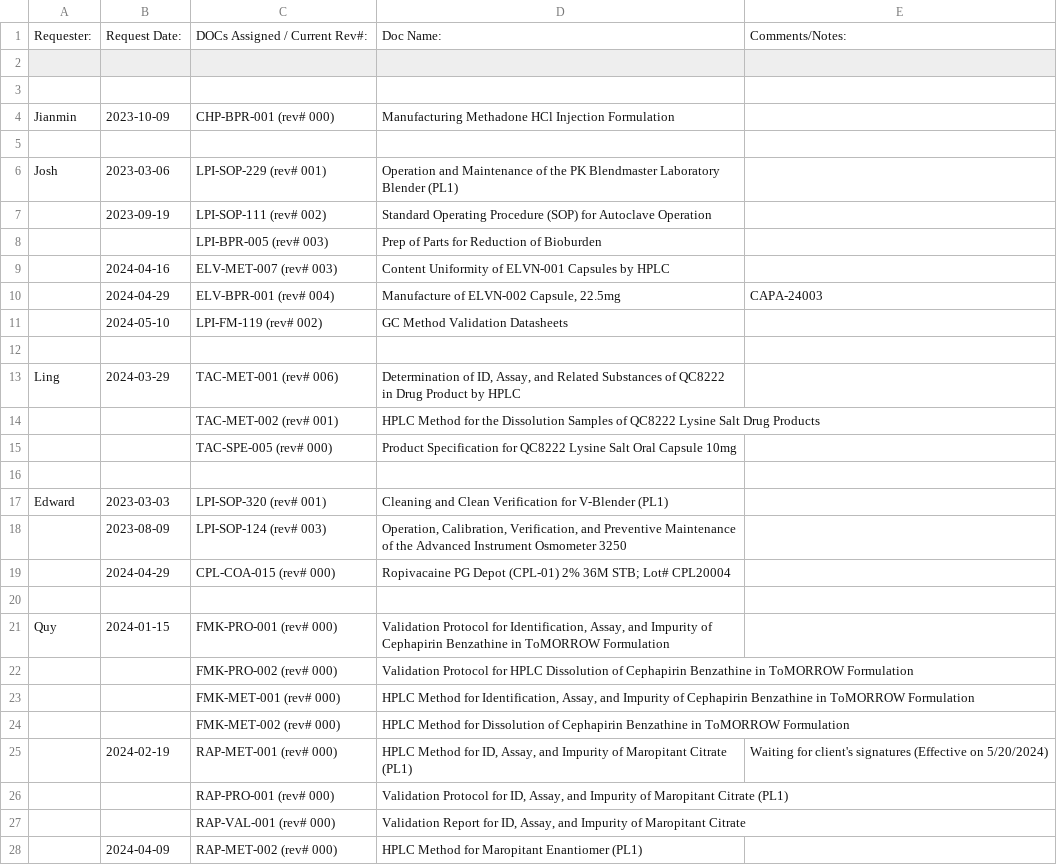
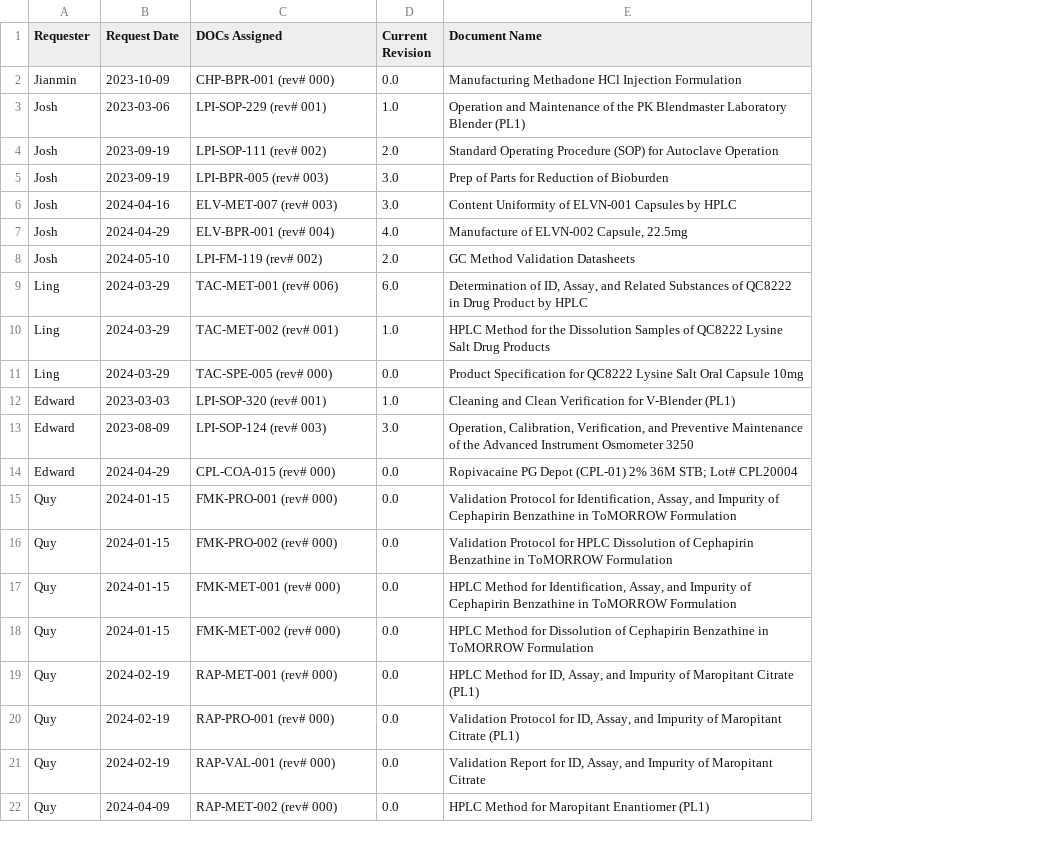
Before and after one commit to cpatterson71/Quality_Dashboard, a CSV file: temp2.csv, drawn as a sheet; only a part is shown; removed rows and columns are numbered as before the commit, all else as after; the diff covers the shown part only; the diff names each change by its address in the sheet, - before the commit and + after, or states it on an @@ line.

```diff
--- a/temp2.csv
+++ b/temp2.csv
+column D (Current Revision), rows 2-22: 0.0 | 1.0 | 2.0 | 3.0 | 3.0 | 4.0 | 2.0 | 6.0 | 1.0 | 0.0 | 1.0 | 3.0 | 0.0 | 0.0 | 0.0 | 0.0 | 0.0 | 0.0 | 0.0 | 0.0 | 0.0
-column E, row 10: CAPA-24003; row 25: Waiting for client's signatures (Effective on 5/20/2024)
-row 1: Requester: | Request Date: | DOCs Assigned / Current Rev#: | Doc Name: | Comments/Notes:
-row 1: (empty)
+row 1: Requester | Request Date | DOCs Assigned | Current Revision | Document Name
-row 3: (empty)
-row 5: (empty)
-A4:A8 (Requester): (empty)
+A4:A8 (Requester): Josh
-B5 (Request Date): (empty)
+B5 (Request Date): 2023-09-19
-row 12: (empty)
-A10:A11 (Requester): (empty)
+A10:A11 (Requester): Ling
-B10:B11 (Request Date): (empty)
+B10:B11 (Request Date): 2024-03-29
-row 16: (empty)
-A13:A14 (Requester): (empty)
+A13:A14 (Requester): Edward
-row 20: (empty)
-A16:A22 (Requester): (empty)
+A16:A22 (Requester): Quy
-B16:B18 (Request Date): (empty)
+B16:B18 (Request Date): 2024-01-15
-B20:B21 (Request Date): (empty)
+B20:B21 (Request Date): 2024-02-19
```
Also changed, not shown: 7 removed rows and 29 edited cells elsewhere in this file, temp3.csv, 4 other files.
